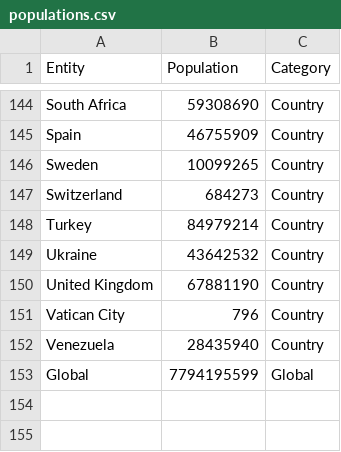
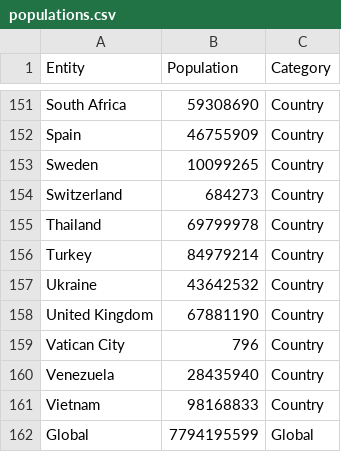
Before and after one commit to AlSimons/us_tracker, a CSV file: populations.csv, drawn as a sheet; only a part is shown, gaps mark what is left out; the diff covers the shown part only.

```diff
--- a/populations.csv
+++ b/populations.csv
@@ -147,2 +154,3 @@ Sweden,10099265,Country
 Switzerland,684273,Country
+Thailand,69799978,Country
 Turkey,84979214,Country
@@ -152,2 +160,3 @@ Vatican City,796,Country
 Venezuela,28435940,Country
+Vietnam,98168833,Country
 Global,7794195599,Global
```
Also changed, not shown: 7 added rows elsewhere in this file, 3 other files.
